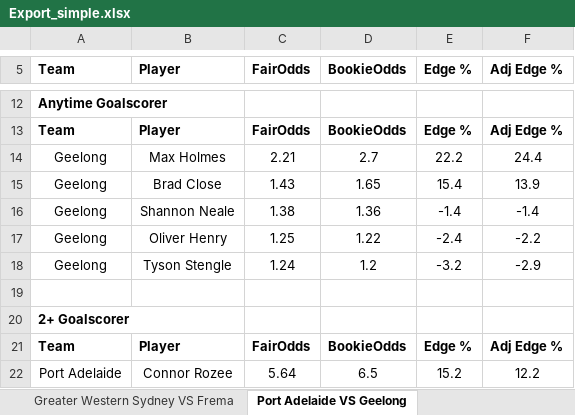
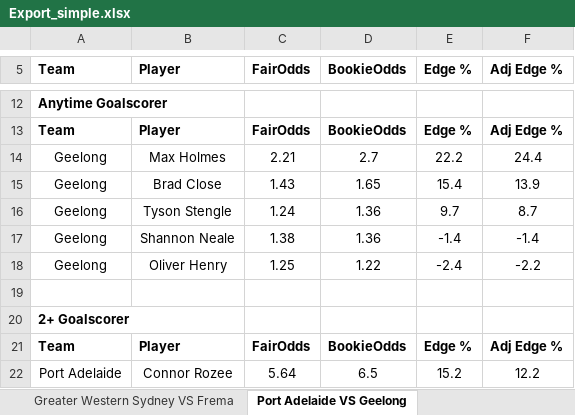
Before and after one commit to aflmodel/afl-dashboard-app, an Excel workbook: Export_simple.xlsx, sheet Port Adelaide VS Geelong, drawn as a sheet; only a part is shown, gaps mark what is left out; values as stored, in another font and other column widths than the file's, no borders; removed rows and columns are numbered as before the commit, all else as after; the diff covers the shown part only; the diff names each change by its address in the sheet, - before the commit and + after, or states it on an @@ line.

```diff
--- a/Export_simple.xlsx (sheet Port Adelaide VS Geelong)
+++ b/Export_simple.xlsx (sheet Port Adelaide VS Geelong)
+row 16: Geelong | Tyson Stengle | 1.24 | 1.36 | 9.7 | 8.7
-row 18: Geelong | Tyson Stengle | 1.24 | 1.2 | -3.2 | -2.9
```
Also changed, not shown: 3 added rows, 3 removed rows and 24 edited cells elsewhere in this sheet, sheet Brisbane Lions VS Melbourne, sheet West Coast VS St Kilda, sheet Richmond VS North Melbourne, sheet Collingwood VS Adelaide, sheet Gold Coast VS Hawthorn, sheet Sydney VS Carlton, 1 more sheet.
